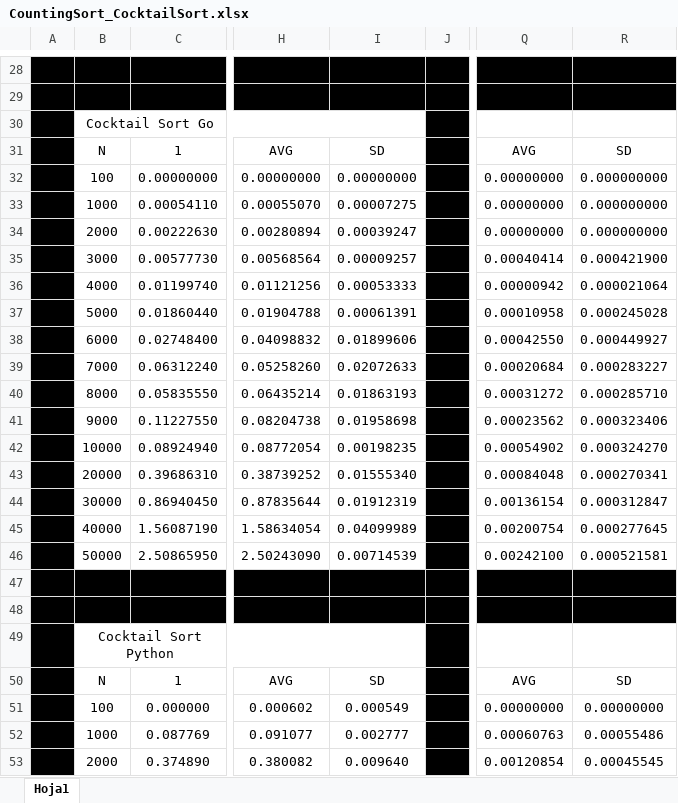
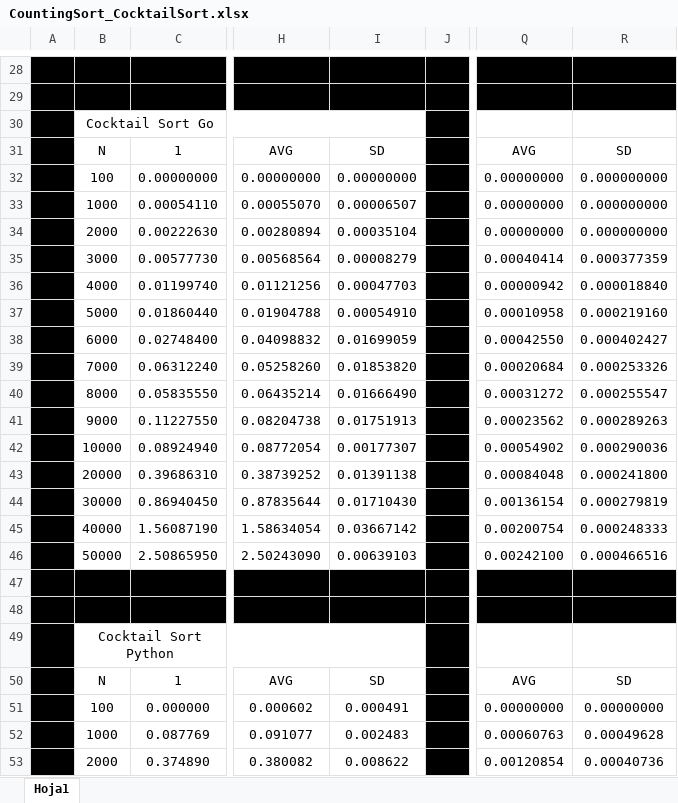
Before and after one commit to KEPCU/FundamentalsOfProgrammingLanguages, an Excel workbook: go/practice16/CountingSort_CocktailSort.xlsx, sheet Hoja1, drawn as a sheet; only a part is shown, gaps mark what is left out; values as stored, in another font and other column widths than the file's, no borders; the diff covers the shown part only; the diff names each change by its address in the sheet, - before the commit and + after, or states it on an @@ line.

Commit message:
six

```diff
--- a/go/practice16/CountingSort_CocktailSort.xlsx (sheet Hoja1)
+++ b/go/practice16/CountingSort_CocktailSort.xlsx (sheet Hoja1)
-I33: 0.00007275
+I33: 0.00006507
-I34: 0.00039247
+I34: 0.00035104
-I35: 0.00009257
+I35: 0.00008279
-R35: 0.000421900
+R35: 0.000377359
-I36: 0.00053333
+I36: 0.00047703
-R36: 0.000021064
+R36: 0.000018840
-I37: 0.00061391
+I37: 0.00054910
-R37: 0.000245028
+R37: 0.000219160
-I38: 0.01899606
+I38: 0.01699059
-R38: 0.000449927
+R38: 0.000402427
-I39: 0.02072633
+I39: 0.01853820
-R39: 0.000283227
+R39: 0.000253326
-I40: 0.01863193
+I40: 0.01666490
-R40: 0.000285710
+R40: 0.000255547
-I41: 0.01958698
+I41: 0.01751913
-R41: 0.000323406
+R41: 0.000289263
-I42: 0.00198235
+I42: 0.00177307
-R42: 0.000324270
+R42: 0.000290036
-I43: 0.01555340
+I43: 0.01391138
-R43: 0.000270341
+R43: 0.000241800
-I44: 0.01912319
+I44: 0.01710430
-R44: 0.000312847
+R44: 0.000279819
-I45: 0.04099989
+I45: 0.03667142
-R45: 0.000277645
+R45: 0.000248333
-I46: 0.00714539
+I46: 0.00639103
-R46: 0.000521581
+R46: 0.000466516
-I51: 0.000549
+I51: 0.000491
-I52: 0.002777
+I52: 0.002483
-R52: 0.00055486
+R52: 0.00049628
-I53: 0.009640
+I53: 0.008622
-R53: 0.00045545
+R53: 0.00040736
```
Also changed, not shown: 54 edited cells elsewhere in this sheet, formulas that keep their value.
